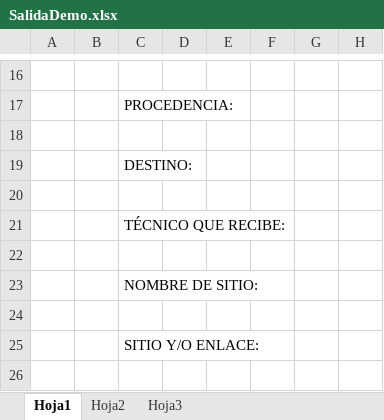
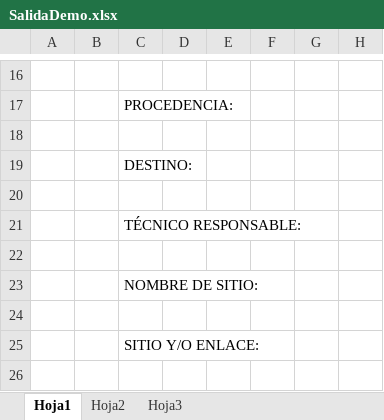
Before and after one commit to ansnavidad/inventory-app-imc, an Excel workbook: InventoryApp/InventoryApp.View/Resources/SalidaDemo.xlsx, sheet Hoja1, drawn as a sheet; only a part is shown, gaps mark what is left out; values as stored, in another font and other column widths than the file's, no borders; charts and pictures not drawn; the diff names each change by its address in the sheet, - before the commit and + after, or states it on an @@ line.

```diff
--- a/InventoryApp/InventoryApp.View/Resources/SalidaDemo.xlsx (sheet Hoja1)
+++ b/InventoryApp/InventoryApp.View/Resources/SalidaDemo.xlsx (sheet Hoja1)
-C21: TÉCNICO QUE RECIBE:
+C21: TÉCNICO RESPONSABLE:
```
Also changed, not shown: InventoryApp/InventoryApp.View/Resources/SalidaCorrectivo.xlsx, InventoryApp/InventoryApp.View/Resources/SalidaPrestamo.xlsx, 40 other files.
